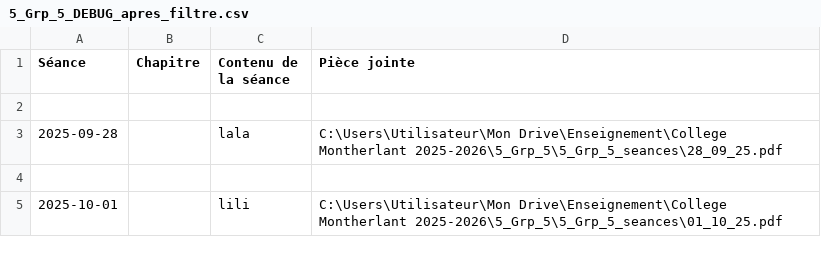
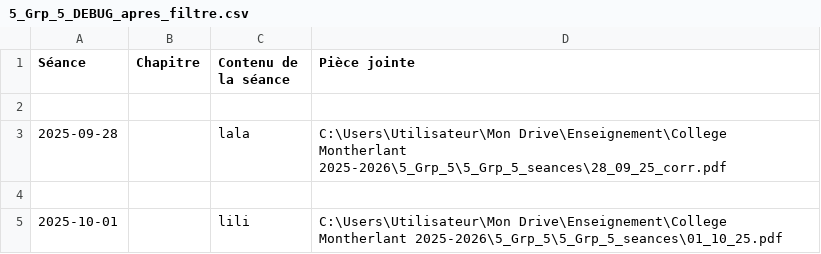
Before and after one commit to EnseignementMath/cours-de-maths, a CSV file: docs/progressions/College Montherlant 2025-2026/5_Grp_5_DEBUG_apres_filtre.csv, drawn as a sheet.

Commit message:
auto: maj progressions + index + pièces jointes (2025-11-25 22:56:33)

```diff
--- a/docs/progressions/College Montherlant 2025-2026/5_Grp_5_DEBUG_apres_filtre.csv
+++ b/docs/progressions/College Montherlant 2025-2026/5_Grp_5_DEBUG_apres_filtre.csv
@@ -2,3 +2,3 @@ Séance,Chapitre,Contenu de la séance,Pièce jointe
 
-2025-09-28,,lala,C:\Users\Utilisateur\Mon Drive\Enseignement\College Montherlant 2025-2026\5_Grp_5\5_Grp_5_seances\28_09_25.pdf
+2025-09-28,,lala,C:\Users\Utilisateur\Mon Drive\Enseignement\College Montherlant 2025-2026\5_Grp_5\5_Grp_5_seances\28_09_25_corr.pdf
 
```
Also changed, not shown: docs/progressions/College Montherlant 2025-2026/5_Grp_5_DEBUG_avant_filtre.csv, 3 other files.
